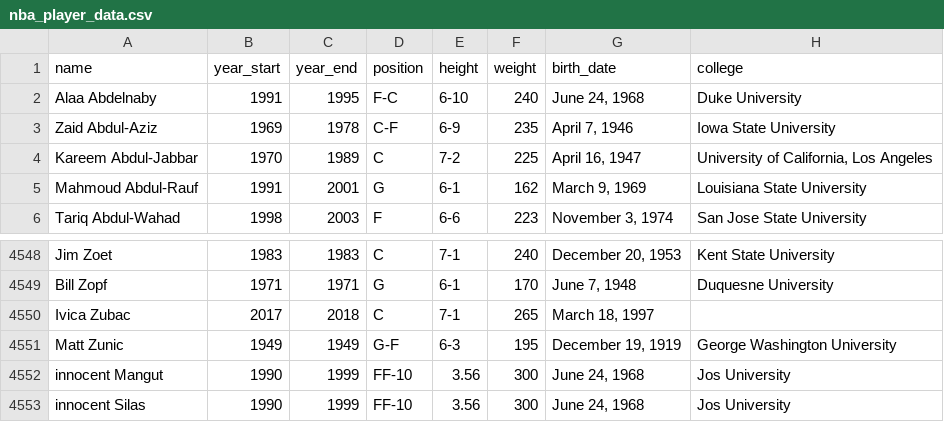
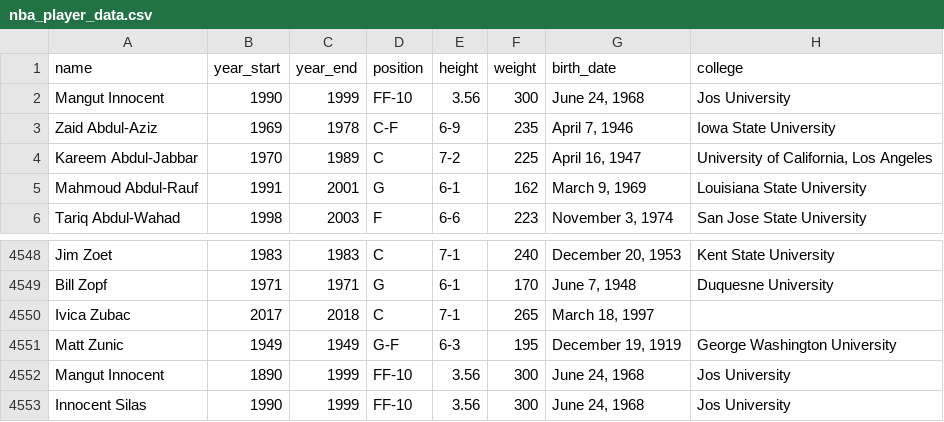
Before and after one commit to Masaramat/my_sqlite, a CSV file: nba_player_data.csv, drawn as a sheet; only a part is shown, gaps mark what is left out.

```diff
--- a/nba_player_data.csv
+++ b/nba_player_data.csv
@@ -1,3 +1,3 @@
 name,year_start,year_end,position,height,weight,birth_date,college
-Alaa Abdelnaby,1991,1995,F-C,6-10,240,"June 24, 1968",Duke University
+Mangut Innocent,1990,1999,FF-10,3.56,300,"June 24, 1968",Jos University
 Zaid Abdul-Aziz,1969,1978,C-F,6-9,235,"April 7, 1946",Iowa State University
@@ -4551,3 +4551,3 @@ Ivica Zubac,2017,2018,C,7-1,265,"March 18, 1997",
 Matt Zunic,1949,1949,G-F,6-3,195,"December 19, 1919",George Washington University
-innocent Mangut,1990,1999,FF-10,3.56,300,"June 24, 1968",Jos University
-innocent Silas,1990,1999,FF-10,3.56,300,"June 24, 1968",Jos University
+Mangut Innocent,1890,1999,FF-10,3.56,300,"June 24, 1968",Jos University
+Innocent Silas,1990,1999,FF-10,3.56,300,"June 24, 1968",Jos University
```
Also changed, not shown: 1 other file.
